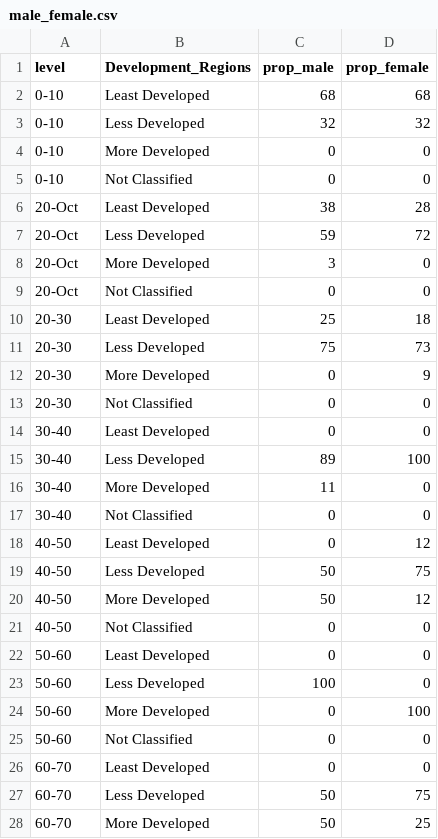
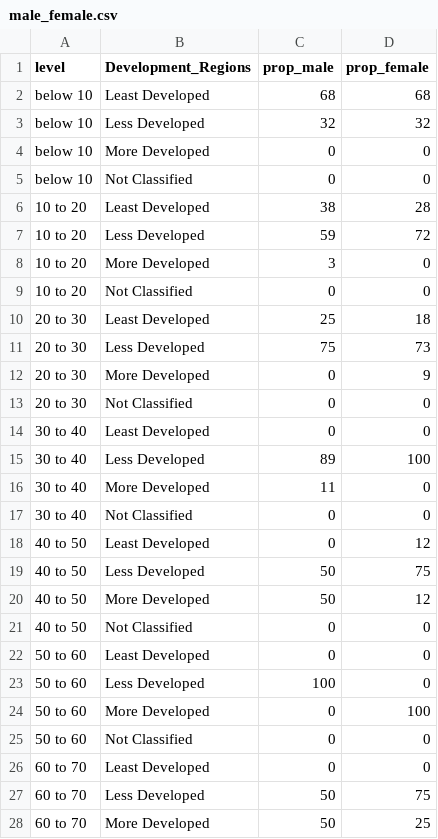
Before and after one commit to FinalProjectGroup34/GenderEducation, a CSV file: male_female.csv, drawn as a sheet; only a part is shown; the diff covers the shown part only.

```diff
--- a/male_female.csv
+++ b/male_female.csv
@@ -2,27 +2,27 @@ level,Development_Regions,prop_male,prop_female
-0-10,Least Developed,68,68
-0-10,Less Developed,32,32
-0-10,More Developed,0,0
-0-10,Not Classified,0,0
-20-Oct,Least Developed,38,28
-20-Oct,Less Developed,59,72
-20-Oct,More Developed,3,0
-20-Oct,Not Classified,0,0
-20-30,Least Developed,25,18
-20-30,Less Developed,75,73
-20-30,More Developed,0,9
-20-30,Not Classified,0,0
-30-40,Least Developed,0,0
-30-40,Less Developed,89,100
-30-40,More Developed,11,0
-30-40,Not Classified,0,0
-40-50,Least Developed,0,12
-40-50,Less Developed,50,75
-40-50,More Developed,50,12
-40-50,Not Classified,0,0
-50-60,Least Developed,0,0
-50-60,Less Developed,100,0
-50-60,More Developed,0,100
-50-60,Not Classified,0,0
-60-70,Least Developed,0,0
-60-70,Less Developed,50,75
-60-70,More Developed,50,25
+"below 10","Least Developed",68,68
+"below 10","Less Developed",32,32
+"below 10","More Developed",0,0
+"below 10","Not Classified",0,0
+"10 to 20","Least Developed",38,28
+"10 to 20","Less Developed",59,72
+"10 to 20","More Developed",3,0
+"10 to 20","Not Classified",0,0
+"20 to 30","Least Developed",25,18
+"20 to 30","Less Developed",75,73
+"20 to 30","More Developed",0,9
+"20 to 30","Not Classified",0,0
+"30 to 40","Least Developed",0,0
+"30 to 40","Less Developed",89,100
+"30 to 40","More Developed",11,0
+"30 to 40","Not Classified",0,0
+"40 to 50","Least Developed",0,12
+"40 to 50","Less Developed",50,75
+"40 to 50","More Developed",50,12
+"40 to 50","Not Classified",0,0
+"50 to 60","Least Developed",0,0
+"50 to 60","Less Developed",100,0
+"50 to 60","More Developed",0,100
+"50 to 60","Not Classified",0,0
+"60 to 70","Least Developed",0,0
+"60 to 70","Less Developed",50,75
+"60 to 70","More Developed",50,25
```
Also changed, not shown: 1 edited cell elsewhere in this file, 38 other files.
